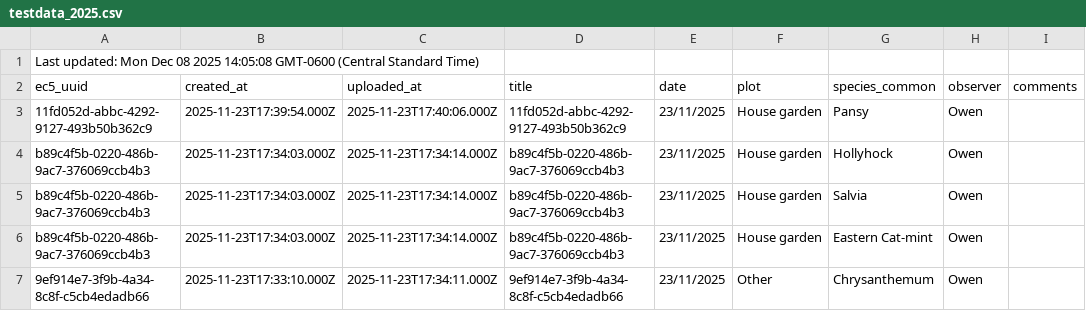
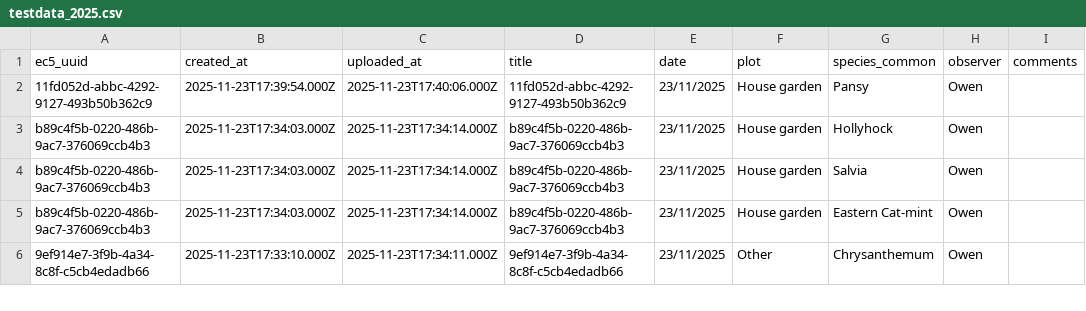
Before and after one commit to owenhejna/garden_phenology, a CSV file: data/testdata_2025.csv, drawn as a sheet; only a part is shown; the diff names each change by its address in the sheet, - before the commit and + after, or states it on an @@ line.

```diff
--- a/data/testdata_2025.csv
+++ b/data/testdata_2025.csv
-row 1: Last updated: Mon Dec 08 2025 14:05:08 GMT-0600 (Central Standard Time)
```
Also changed, not shown: 5 other files.
